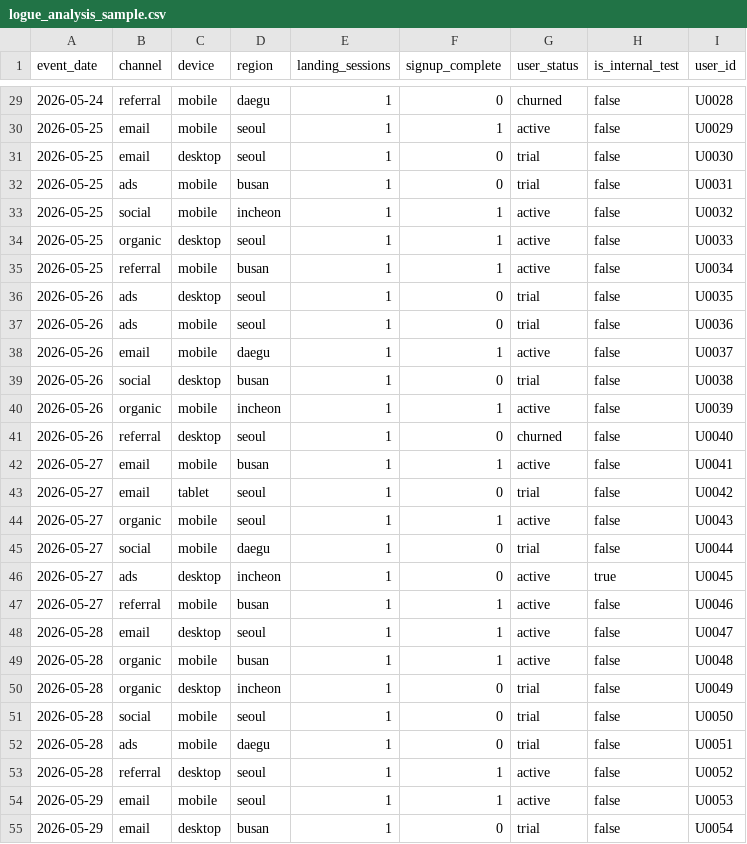
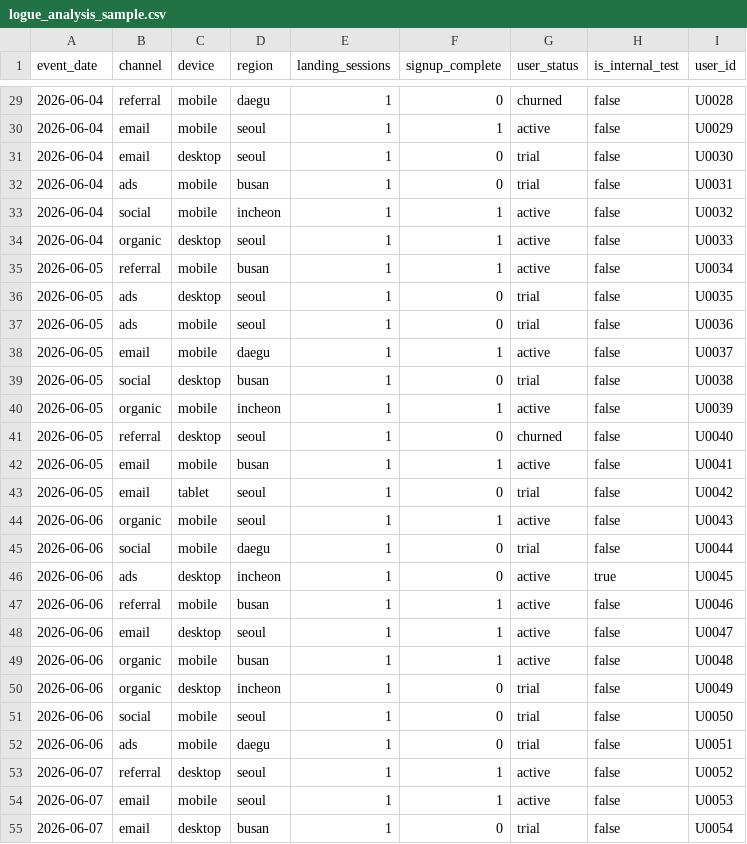
Before and after one commit to 26-ewha-capstone-logue/logue, a CSV file: docs/logue_analysis_sample.csv, drawn as a sheet; only a part is shown, gaps mark what is left out; the diff covers the shown part only.

```diff
--- a/docs/logue_analysis_sample.csv
+++ b/docs/logue_analysis_sample.csv
@@ -29,27 +29,27 @@ event_date,channel,device,region,landing_sessions,signup_complete,user_status,is
-2026-05-24,referral,mobile,daegu,1,0,churned,false,U0028
-2026-05-25,email,mobile,seoul,1,1,active,false,U0029
-2026-05-25,email,desktop,seoul,1,0,trial,false,U0030
-2026-05-25,ads,mobile,busan,1,0,trial,false,U0031
-2026-05-25,social,mobile,incheon,1,1,active,false,U0032
-2026-05-25,organic,desktop,seoul,1,1,active,false,U0033
-2026-05-25,referral,mobile,busan,1,1,active,false,U0034
-2026-05-26,ads,desktop,seoul,1,0,trial,false,U0035
-2026-05-26,ads,mobile,seoul,1,0,trial,false,U0036
-2026-05-26,email,mobile,daegu,1,1,active,false,U0037
-2026-05-26,social,desktop,busan,1,0,trial,false,U0038
-2026-05-26,organic,mobile,incheon,1,1,active,false,U0039
-2026-05-26,referral,desktop,seoul,1,0,churned,false,U0040
-2026-05-27,email,mobile,busan,1,1,active,false,U0041
-2026-05-27,email,tablet,seoul,1,0,trial,false,U0042
-2026-05-27,organic,mobile,seoul,1,1,active,false,U0043
-2026-05-27,social,mobile,daegu,1,0,trial,false,U0044
-2026-05-27,ads,desktop,incheon,1,0,active,true,U0045
-2026-05-27,referral,mobile,busan,1,1,active,false,U0046
-2026-05-28,email,desktop,seoul,1,1,active,false,U0047
-2026-05-28,organic,mobile,busan,1,1,active,false,U0048
-2026-05-28,organic,desktop,incheon,1,0,trial,false,U0049
-2026-05-28,social,mobile,seoul,1,0,trial,false,U0050
-2026-05-28,ads,mobile,daegu,1,0,trial,false,U0051
-2026-05-28,referral,desktop,seoul,1,1,active,false,U0052
-2026-05-29,email,mobile,seoul,1,1,active,false,U0053
-2026-05-29,email,desktop,busan,1,0,trial,false,U0054
+2026-06-04,referral,mobile,daegu,1,0,churned,false,U0028
+2026-06-04,email,mobile,seoul,1,1,active,false,U0029
+2026-06-04,email,desktop,seoul,1,0,trial,false,U0030
+2026-06-04,ads,mobile,busan,1,0,trial,false,U0031
+2026-06-04,social,mobile,incheon,1,1,active,false,U0032
+2026-06-04,organic,desktop,seoul,1,1,active,false,U0033
+2026-06-05,referral,mobile,busan,1,1,active,false,U0034
+2026-06-05,ads,desktop,seoul,1,0,trial,false,U0035
+2026-06-05,ads,mobile,seoul,1,0,trial,false,U0036
+2026-06-05,email,mobile,daegu,1,1,active,false,U0037
+2026-06-05,social,desktop,busan,1,0,trial,false,U0038
+2026-06-05,organic,mobile,incheon,1,1,active,false,U0039
+2026-06-05,referral,desktop,seoul,1,0,churned,false,U0040
+2026-06-05,email,mobile,busan,1,1,active,false,U0041
+2026-06-05,email,tablet,seoul,1,0,trial,false,U0042
+2026-06-06,organic,mobile,seoul,1,1,active,false,U0043
+2026-06-06,social,mobile,daegu,1,0,trial,false,U0044
+2026-06-06,ads,desktop,incheon,1,0,active,true,U0045
+2026-06-06,referral,mobile,busan,1,1,active,false,U0046
+2026-06-06,email,desktop,seoul,1,1,active,false,U0047
+2026-06-06,organic,mobile,busan,1,1,active,false,U0048
+2026-06-06,organic,desktop,incheon,1,0,trial,false,U0049
+2026-06-06,social,mobile,seoul,1,0,trial,false,U0050
+2026-06-06,ads,mobile,daegu,1,0,trial,false,U0051
+2026-06-07,referral,desktop,seoul,1,1,active,false,U0052
+2026-06-07,email,mobile,seoul,1,1,active,false,U0053
+2026-06-07,email,desktop,busan,1,0,trial,false,U0054
```
Also changed, not shown: 33 edited cells elsewhere in this file, 1 other file.
